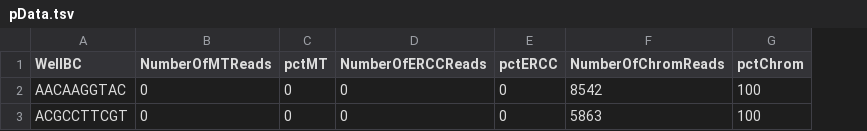
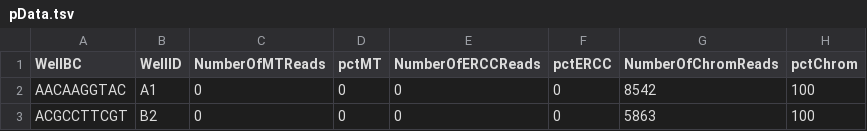
Before and after one commit to viash-hub/htrnaseq, a TSV file: src/eset/create_eset/test_data/pData.tsv, drawn as a sheet; only a part is shown; the diff names each change by its address in the sheet, - before the commit and + after, or states it on an @@ line.

Commit message:
Add Well ID to output (#15)

```diff
--- a/src/eset/create_eset/test_data/pData.tsv
+++ b/src/eset/create_eset/test_data/pData.tsv
+column B (WellID), rows 2-3: A1 | B2
```
Also changed, not shown: 16 other files.
